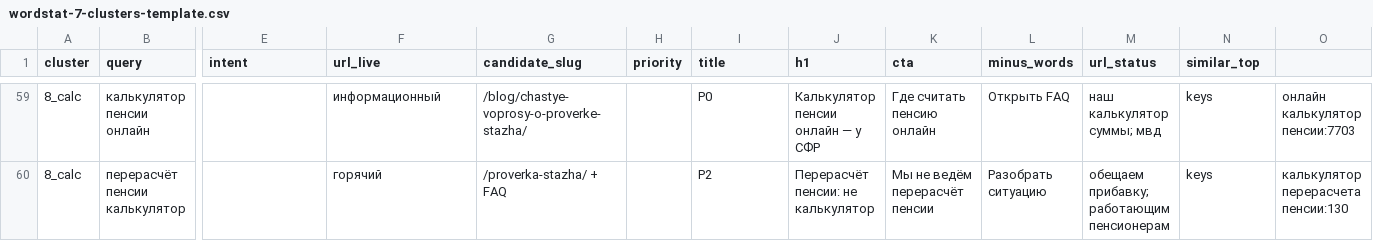
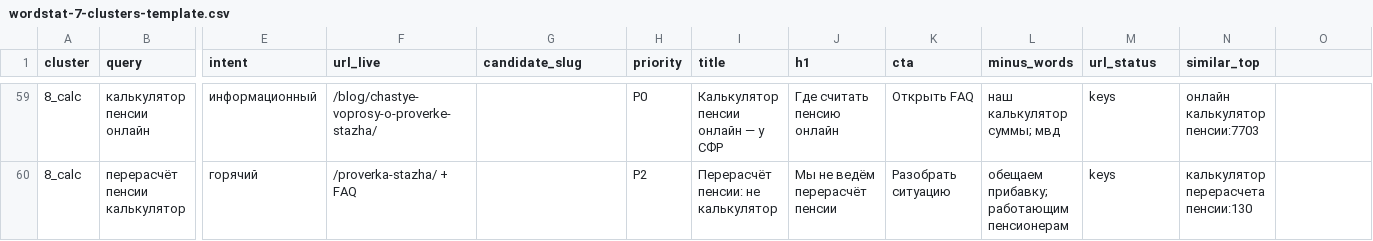
Before and after one commit to kraskimira89-spec/sfrpfr, a CSV file: docs/marketing-sales/reports/wordstat-7-clusters-template.csv, drawn as a sheet; only a part is shown, gaps mark what is left out; the diff covers the shown part only; the diff names each change by its address in the sheet, - before the commit and + after, or states it on an @@ line.

```diff
--- a/docs/marketing-sales/reports/wordstat-7-clusters-template.csv
+++ b/docs/marketing-sales/reports/wordstat-7-clusters-template.csv
-E59 (intent): (empty)
+E59 (intent): информационный
-F59 (url_live): информационный
+F59 (url_live): /blog/chastye-voprosy-o-proverke-stazha/
-G59 (candidate_slug): /blog/chastye-voprosy-o-proverke-stazha/
+G59 (candidate_slug): (empty)
-H59 (priority): (empty)
+H59 (priority): P0
-I59 (title): P0
+I59 (title): Калькулятор пенсии онлайн — у СФР
-J59 (h1): Калькулятор пенсии онлайн — у СФР
+J59 (h1): Где считать пенсию онлайн
-K59 (cta): Где считать пенсию онлайн
+K59 (cta): Открыть FAQ
-L59 (minus_words): Открыть FAQ
+L59 (minus_words): наш калькулятор суммы; мвд
-M59 (url_status): наш калькулятор суммы; мвд
+M59 (url_status): keys
-N59 (similar_top): keys
+N59 (similar_top): онлайн калькулятор пенсии:7703
-O59: онлайн калькулятор пенсии:7703
+O59: (empty)
-E60 (intent): (empty)
+E60 (intent): горячий
-F60 (url_live): горячий
+F60 (url_live): /proverka-stazha/ + FAQ
-G60 (candidate_slug): /proverka-stazha/ + FAQ
+G60 (candidate_slug): (empty)
-H60 (priority): (empty)
+H60 (priority): P2
-I60 (title): P2
+I60 (title): Перерасчёт пенсии: не калькулятор
-J60 (h1): Перерасчёт пенсии: не калькулятор
+J60 (h1): Мы не ведём перерасчёт пенсии
-K60 (cta): Мы не ведём перерасчёт пенсии
+K60 (cta): Разобрать ситуацию
-L60 (minus_words): Разобрать ситуацию
+L60 (minus_words): обещаем прибавку; работающим пенсионерам
-M60 (url_status): обещаем прибавку; работающим пенсионерам
+M60 (url_status): keys
-N60 (similar_top): keys
+N60 (similar_top): калькулятор перерасчета пенсии:130
-O60: калькулятор перерасчета пенсии:130
+O60: (empty)
```
Also changed, not shown: 93 edited cells elsewhere in this file, docs/marketing-sales/reports/wordstat-7-clusters-filled-2026-08-13.csv.
